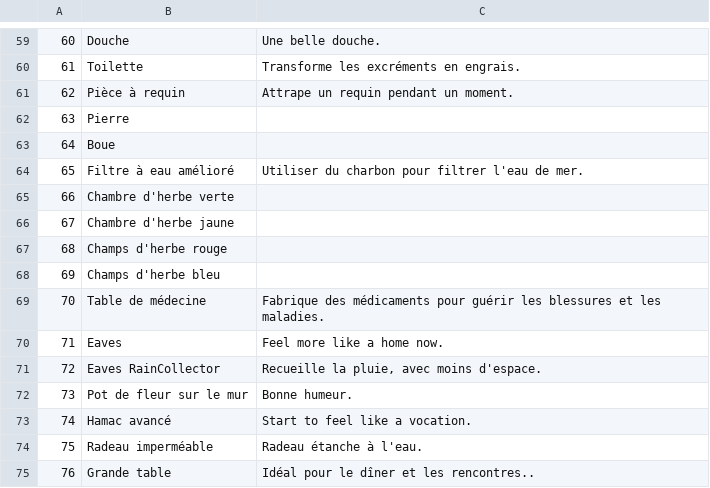
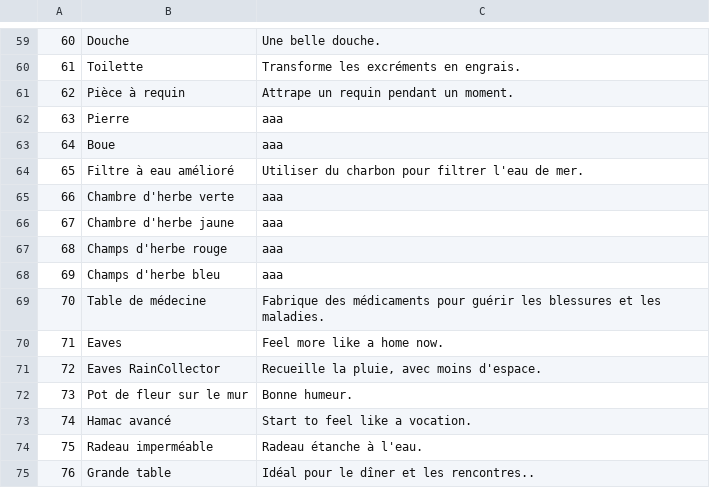
Before and after one commit to justusgamelab2016/LW-translation, a CSV file: language/fr/location.csv, drawn as a sheet; only a part is shown, gaps mark what is left out; the diff covers the shown part only.

```diff
--- a/language/fr/location.csv
+++ b/language/fr/location.csv
@@ -61,9 +61,9 @@
 62,Pièce à requin,Attrape un requin pendant un moment.
-63,Pierre,
-64,Boue,
+63,Pierre,aaa
+64,Boue,aaa
 65,Filtre à eau amélioré,Utiliser du charbon pour filtrer l'eau de mer.
-66,Chambre d'herbe verte,
-67,Chambre d'herbe jaune,
-68,Champs d'herbe rouge,
-69,Champs d'herbe bleu,
+66,Chambre d'herbe verte,aaa
+67,Chambre d'herbe jaune,aaa
+68,Champs d'herbe rouge,aaa
+69,Champs d'herbe bleu,aaa
 70,Table de médecine,Fabrique des médicaments pour guérir les blessures et les maladies.
```
Also changed, not shown: 16 edited cells elsewhere in this file.
